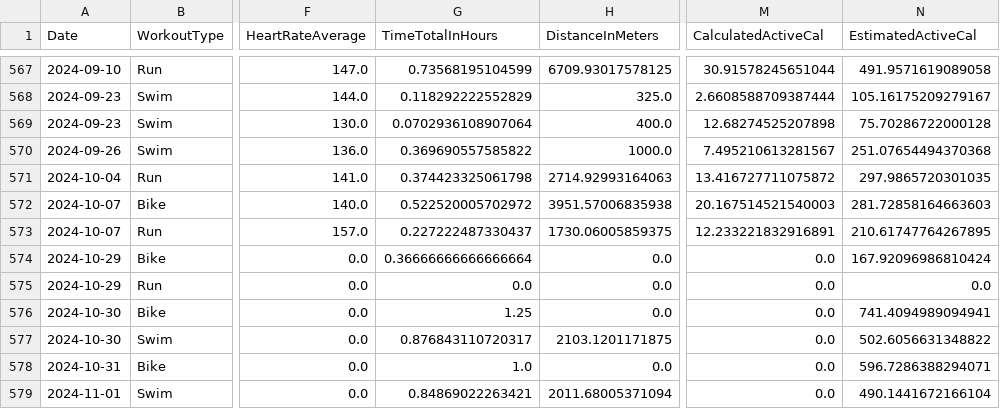
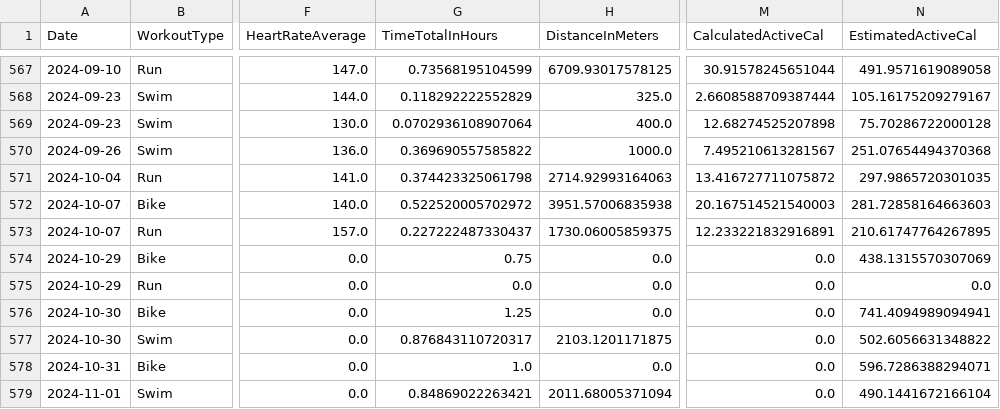
Before and after one commit to juanpabloangarita/Perform_AI, a CSV file: data/processed/csv/final_df.csv, drawn as a sheet; only a part is shown, gaps mark what is left out; the diff names each change by its address in the sheet, - before the commit and + after, or states it on an @@ line.

Commit message:
refactored printing and FileLoader inside i save and load tmp workouts and activities

```diff
--- a/data/processed/csv/final_df.csv
+++ b/data/processed/csv/final_df.csv
-G574 (TimeTotalInHours): 0.36666666666666664
+G574 (TimeTotalInHours): 0.75
-N574 (EstimatedActiveCal): 167.92096986810424
+N574 (EstimatedActiveCal): 438.1315570307069
```
Also changed, not shown: data/processed/csv/atl.csv, data/processed/csv/ctl.csv, 4 other files.
